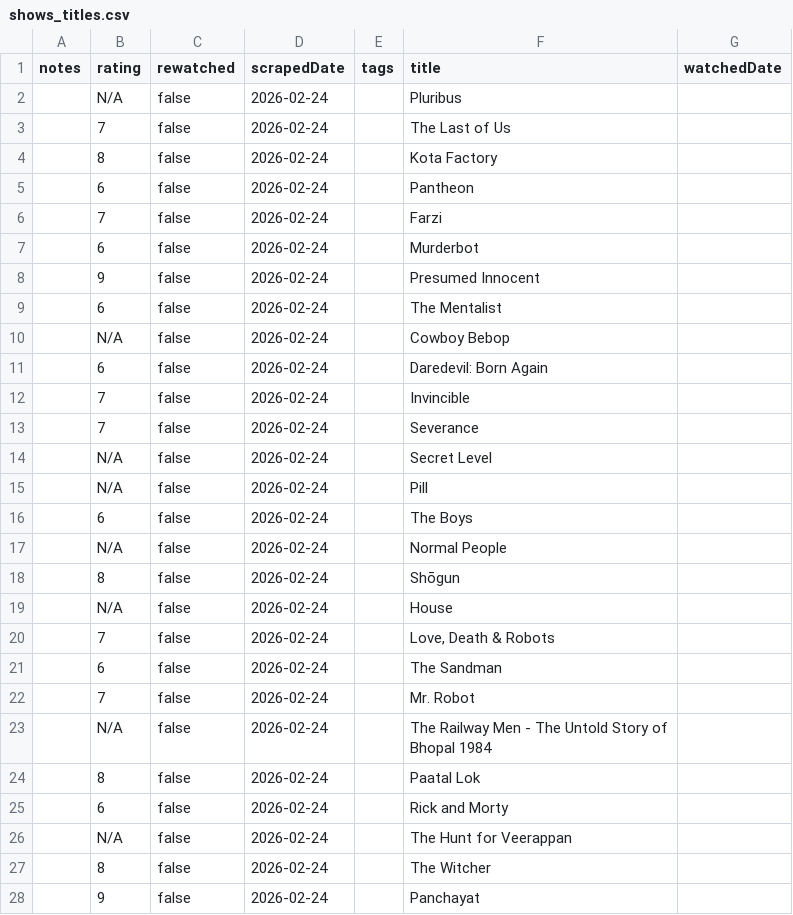
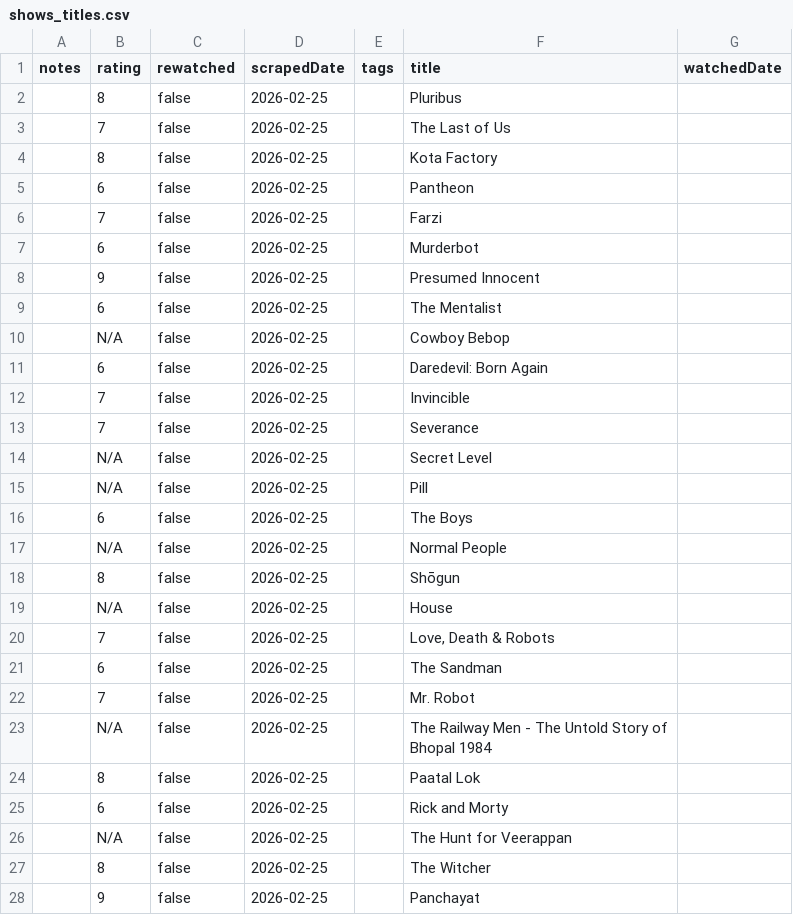
Before and after one commit to subhnet/subh-movie-tracker, a CSV file: shows_titles.csv, drawn as a sheet; only a part is shown; the diff covers the shown part only.

```diff
--- a/shows_titles.csv
+++ b/shows_titles.csv
@@ -1,28 +1,28 @@
 notes,rating,rewatched,scrapedDate,tags,title,watchedDate
-,N/A,false,2026-02-24,,Pluribus,
-,7,false,2026-02-24,,The Last of Us,
-,8,false,2026-02-24,,Kota Factory,
-,6,false,2026-02-24,,Pantheon,
-,7,false,2026-02-24,,Farzi,
-,6,false,2026-02-24,,Murderbot,
-,9,false,2026-02-24,,Presumed Innocent,
-,6,false,2026-02-24,,The Mentalist,
-,N/A,false,2026-02-24,,Cowboy Bebop,
-,6,false,2026-02-24,,Daredevil: Born Again,
-,7,false,2026-02-24,,Invincible,
-,7,false,2026-02-24,,Severance,
-,N/A,false,2026-02-24,,Secret Level,
-,N/A,false,2026-02-24,,Pill,
-,6,false,2026-02-24,,The Boys,
-,N/A,false,2026-02-24,,Normal People,
-,8,false,2026-02-24,,Shōgun,
-,N/A,false,2026-02-24,,House,
-,7,false,2026-02-24,,"Love, Death & Robots",
-,6,false,2026-02-24,,The Sandman,
-,7,false,2026-02-24,,Mr. Robot,
-,N/A,false,2026-02-24,,The Railway Men - The Untold Story of Bhopal 1984,
-,8,false,2026-02-24,,Paatal Lok,
-,6,false,2026-02-24,,Rick and Morty,
-,N/A,false,2026-02-24,,The Hunt for Veerappan,
-,8,false,2026-02-24,,The Witcher,
-,9,false,2026-02-24,,Panchayat,
+,8,false,2026-02-25,,Pluribus,
+,7,false,2026-02-25,,The Last of Us,
+,8,false,2026-02-25,,Kota Factory,
+,6,false,2026-02-25,,Pantheon,
+,7,false,2026-02-25,,Farzi,
+,6,false,2026-02-25,,Murderbot,
+,9,false,2026-02-25,,Presumed Innocent,
+,6,false,2026-02-25,,The Mentalist,
+,N/A,false,2026-02-25,,Cowboy Bebop,
+,6,false,2026-02-25,,Daredevil: Born Again,
+,7,false,2026-02-25,,Invincible,
+,7,false,2026-02-25,,Severance,
+,N/A,false,2026-02-25,,Secret Level,
+,N/A,false,2026-02-25,,Pill,
+,6,false,2026-02-25,,The Boys,
+,N/A,false,2026-02-25,,Normal People,
+,8,false,2026-02-25,,Shōgun,
+,N/A,false,2026-02-25,,House,
+,7,false,2026-02-25,,"Love, Death & Robots",
+,6,false,2026-02-25,,The Sandman,
+,7,false,2026-02-25,,Mr. Robot,
+,N/A,false,2026-02-25,,The Railway Men - The Untold Story of Bhopal 1984,
+,8,false,2026-02-25,,Paatal Lok,
+,6,false,2026-02-25,,Rick and Morty,
+,N/A,false,2026-02-25,,The Hunt for Veerappan,
+,8,false,2026-02-25,,The Witcher,
+,9,false,2026-02-25,,Panchayat,
```
Also changed, not shown: 70 edited cells elsewhere in this file, wants_titles.csv, watched_titles.csv, 1 other file.
